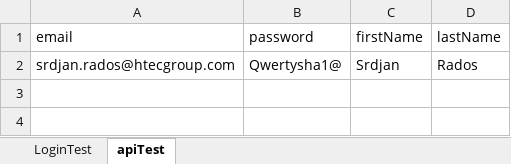
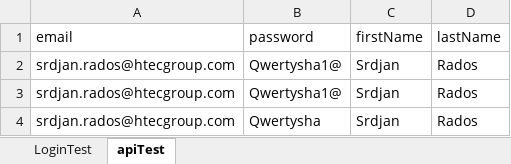
Before and after one commit to luka-makojevic/shelf, an Excel workbook: qa/src/main/resources/ExcelRead.xlsx, sheet apiTest, drawn as a sheet; values as stored, in another font and other column widths than the file's, no borders; the diff names each change by its address in the sheet, - before the commit and + after, or states it on an @@ line.

```diff
--- a/qa/src/main/resources/ExcelRead.xlsx (sheet apiTest)
+++ b/qa/src/main/resources/ExcelRead.xlsx (sheet apiTest)
+row 3: srdjan.rados@htecgroup.com | Qwertysha1@ | Srdjan | Rados
+row 4: srdjan.rados@htecgroup.com | Qwertysha | Srdjan | Rados
```
Also changed, not shown: 5 other files.
